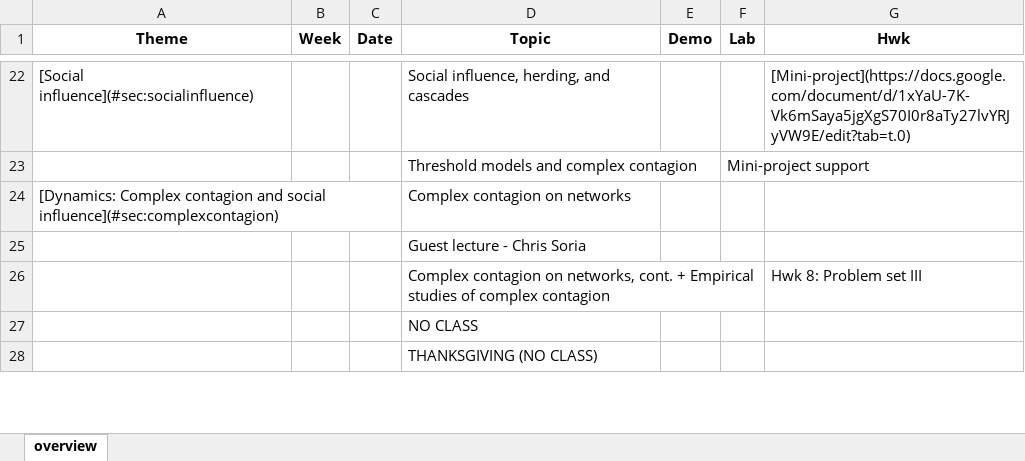
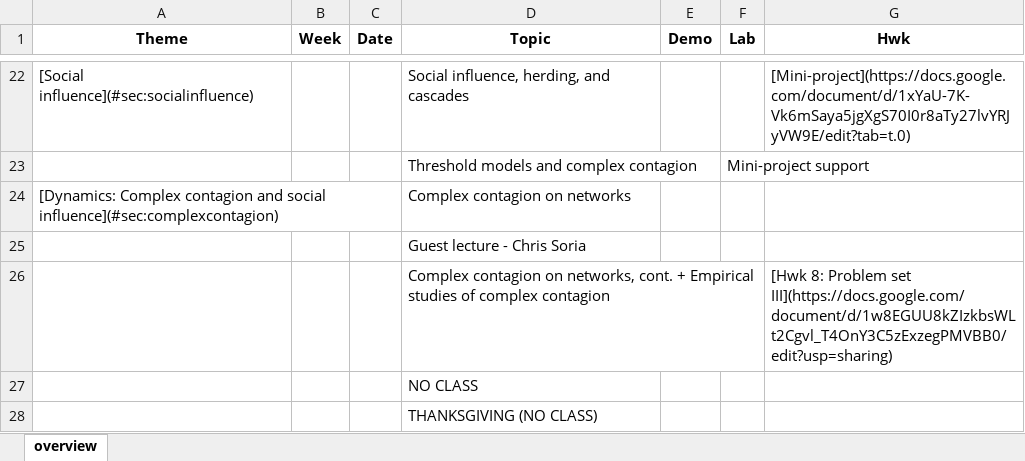
Before and after one commit to dfeehan/demog180-fa2024, an Excel workbook: syllabus/demog180 - 2024.xlsx, sheet overview, drawn as a sheet; only a part is shown, gaps mark what is left out; values as stored, in another font and other column widths than the file's, no borders; the diff names each change by its address in the sheet, - before the commit and + after, or states it on an @@ line.

```diff
--- a/syllabus/demog180 - 2024.xlsx (sheet overview)
+++ b/syllabus/demog180 - 2024.xlsx (sheet overview)
-G26 (Hwk): Hwk 8: Problem set III
+G26 (Hwk): [Hwk 8: Problem set III](https://docs.google.com/document/d/1w8EGUU8kZIzkbsWLt2Cgvl_T4OnY3C5zExzegPMVBB0/edit?usp=sharing)
```
Also changed, not shown: 2 other files.
